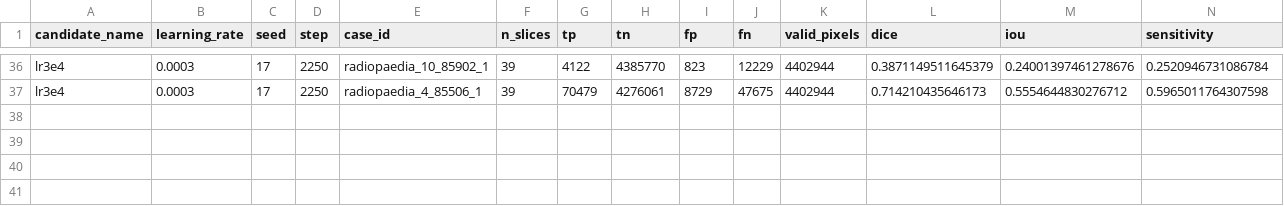
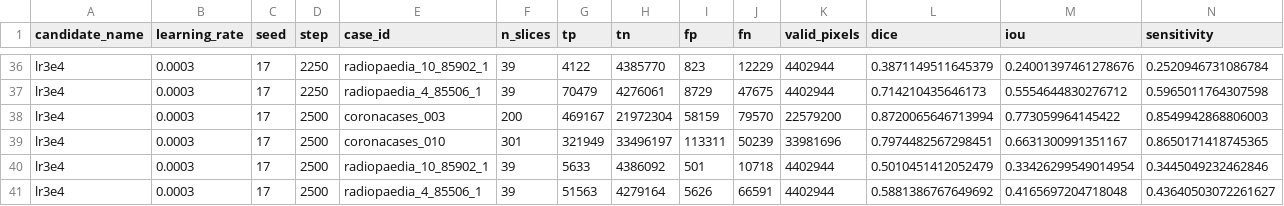
Before and after one commit to itsCodeBakery/EviCT, a CSV file: artifacts/audit/notebook05b_unet_seed17_lr3e4_selection_case_metrics.csv, drawn as a sheet; only a part is shown, gaps mark what is left out; rows hold the shown columns only; the diff names each change by its address in the sheet, - before the commit and + after, or states it on an @@ line.

Commit message:
Notebook 05B U-Net seed17 lr3e4 validation step 2500

```diff
--- a/artifacts/audit/notebook05b_unet_seed17_lr3e4_selection_case_metrics.csv
+++ b/artifacts/audit/notebook05b_unet_seed17_lr3e4_selection_case_metrics.csv
+row 38: lr3e4 | 0.0003 | 17 | 2500 | coronacases_003 | 200 | 469167 | 21972304 | 58159 | 79570 | 22579200 | 0.8720065646713994 | 0.773059964145422 | 0.8549942868806003
+row 39: lr3e4 | 0.0003 | 17 | 2500 | coronacases_010 | 301 | 321949 | 33496197 | 113311 | 50239 | 33981696 | 0.7974482567298451 | 0.6631300991351167 | 0.8650171418745365
+row 40: lr3e4 | 0.0003 | 17 | 2500 | radiopaedia_10_85902_1 | 39 | 5633 | 4386092 | 501 | 10718 | 4402944 | 0.5010451412052479 | 0.33426299549014954 | 0.3445049232462846
+row 41: lr3e4 | 0.0003 | 17 | 2500 | radiopaedia_4_85506_1 | 39 | 51563 | 4279164 | 5626 | 66591 | 4402944 | 0.5881386767649692 | 0.4165697204718048 | 0.43640503072261627
```
Also changed, not shown: artifacts/audit/notebook05b_unet_seed17_lr3e4_selection_metrics.csv, 3 other files.
